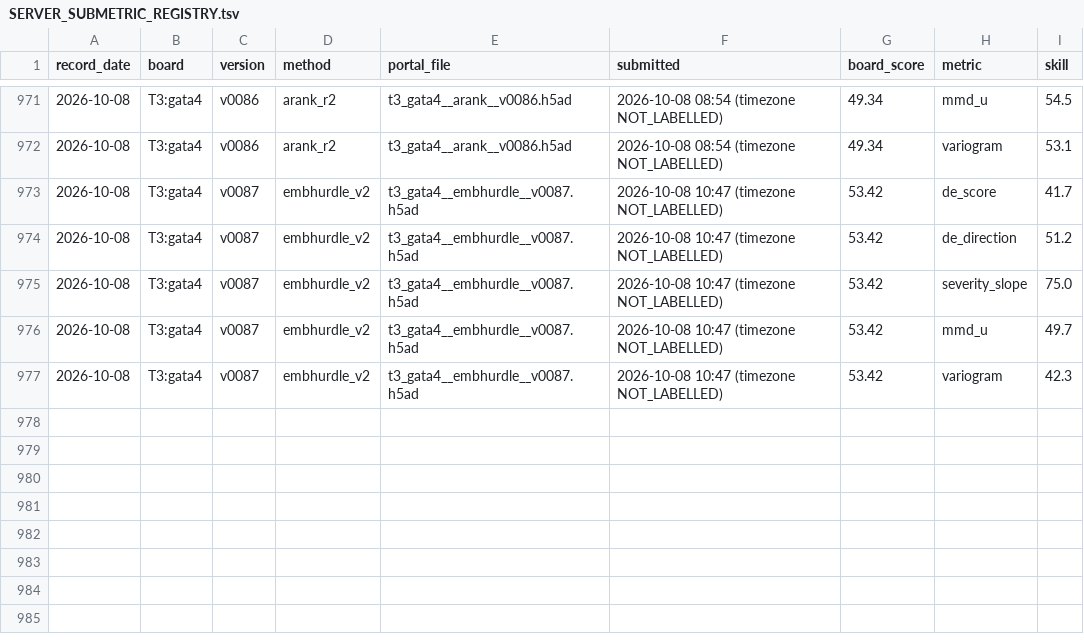
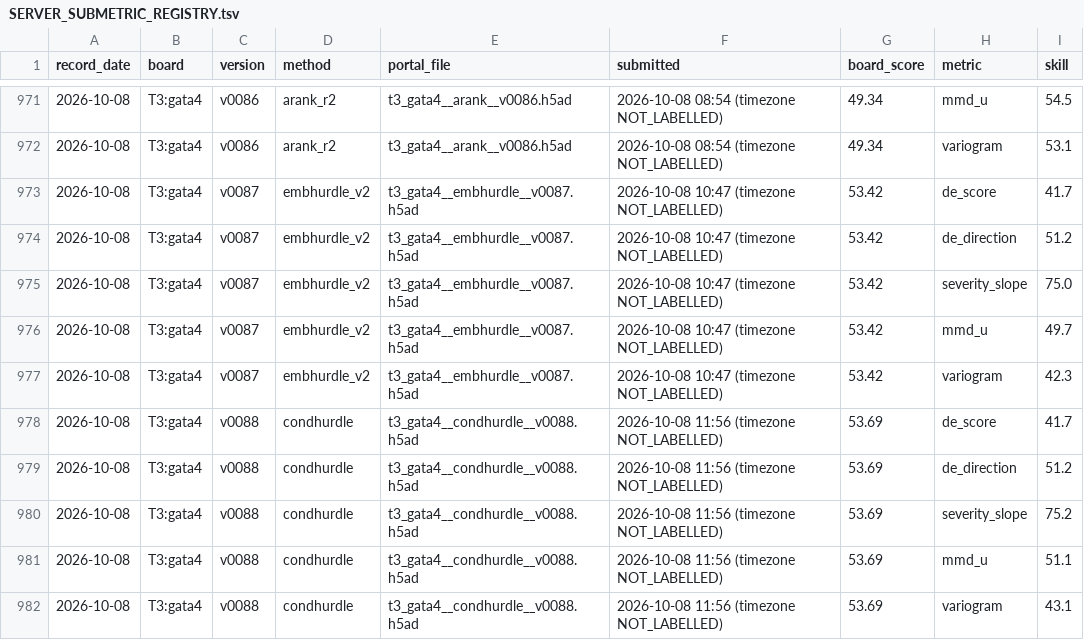
Before and after one commit to FreddieWho/014_virtualEmbryo, a TSV file: reports/SERVER_SUBMETRIC_REGISTRY.tsv, drawn as a sheet; only a part is shown, gaps mark what is left out.

```diff
--- a/reports/SERVER_SUBMETRIC_REGISTRY.tsv
+++ b/reports/SERVER_SUBMETRIC_REGISTRY.tsv
@@ -977 +977,6 @@ record_date	board	version	method	portal_file	submitted	board_score	metric	skill
 2026-10-08	T3:gata4	v0087	embhurdle_v2	t3_gata4__embhurdle__v0087.h5ad	2026-10-08 10:47 (timezone NOT_LABELLED)	53.42	variogram	42.3
+2026-10-08	T3:gata4	v0088	condhurdle	t3_gata4__condhurdle__v0088.h5ad	2026-10-08 11:56 (timezone NOT_LABELLED)	53.69	de_score	41.7
+2026-10-08	T3:gata4	v0088	condhurdle	t3_gata4__condhurdle__v0088.h5ad	2026-10-08 11:56 (timezone NOT_LABELLED)	53.69	de_direction	51.2
+2026-10-08	T3:gata4	v0088	condhurdle	t3_gata4__condhurdle__v0088.h5ad	2026-10-08 11:56 (timezone NOT_LABELLED)	53.69	severity_slope	75.2
+2026-10-08	T3:gata4	v0088	condhurdle	t3_gata4__condhurdle__v0088.h5ad	2026-10-08 11:56 (timezone NOT_LABELLED)	53.69	mmd_u	51.1
+2026-10-08	T3:gata4	v0088	condhurdle	t3_gata4__condhurdle__v0088.h5ad	2026-10-08 11:56 (timezone NOT_LABELLED)	53.69	variogram	43.1
```
Also changed, not shown: submissions/INDEX.tsv, 1 other file.
